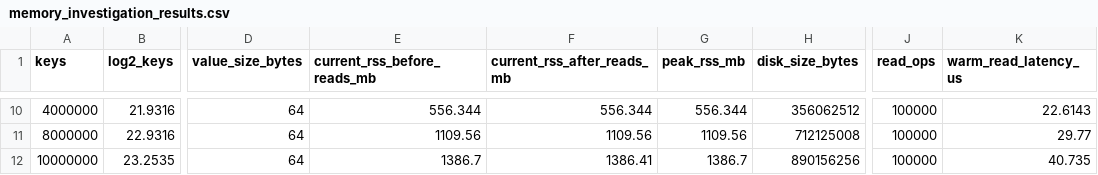
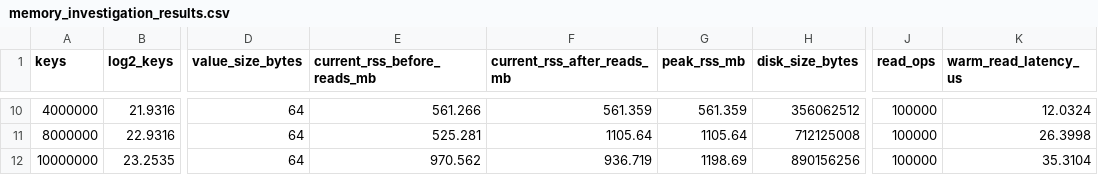
Before and after one commit to jolneetanky/tiny-kv, a CSV file: bench/memory_investigation_results.csv, drawn as a sheet; only a part is shown, gaps mark what is left out; the diff covers the shown part only; the diff names each change by its address in the sheet, - before the commit and + after, or states it on an @@ line.

Commit message:
save new results after adding bloom filter

```diff
--- a/bench/memory_investigation_results.csv
+++ b/bench/memory_investigation_results.csv
-E10 (current_rss_before_reads_mb): 556.344
+E10 (current_rss_before_reads_mb): 561.266
-F10 (current_rss_after_reads_mb): 556.344
+F10 (current_rss_after_reads_mb): 561.359
-G10 (peak_rss_mb): 556.344
+G10 (peak_rss_mb): 561.359
-K10 (warm_read_latency_us): 22.6143
+K10 (warm_read_latency_us): 12.0324
-E11 (current_rss_before_reads_mb): 1109.56
+E11 (current_rss_before_reads_mb): 525.281
-F11 (current_rss_after_reads_mb): 1109.56
+F11 (current_rss_after_reads_mb): 1105.64
-G11 (peak_rss_mb): 1109.56
+G11 (peak_rss_mb): 1105.64
-K11 (warm_read_latency_us): 29.77
+K11 (warm_read_latency_us): 26.3998
-E12 (current_rss_before_reads_mb): 1386.7
+E12 (current_rss_before_reads_mb): 970.562
-F12 (current_rss_after_reads_mb): 1386.41
+F12 (current_rss_after_reads_mb): 936.719
-G12 (peak_rss_mb): 1386.7
+G12 (peak_rss_mb): 1198.69
-K12 (warm_read_latency_us): 40.735
+K12 (warm_read_latency_us): 35.3104
```
Also changed, not shown: 29 edited cells elsewhere in this file, 1 other file.
